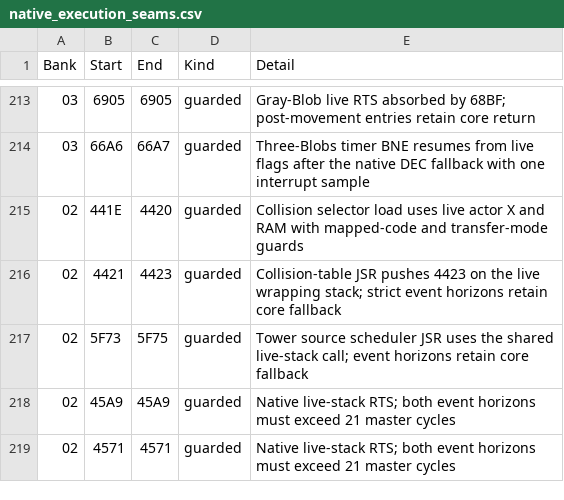
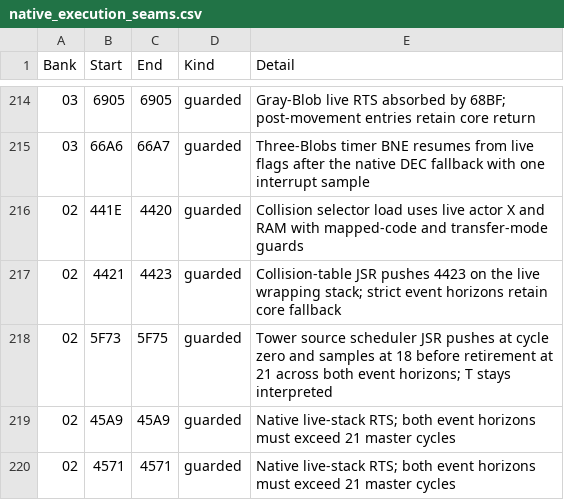
Before and after one commit to moshferatu/devils-crush-port, a CSV file: tools/native_execution_seams.csv, drawn as a sheet; only a part is shown, gaps mark what is left out; the diff covers the shown part only.

```diff
--- a/tools/native_execution_seams.csv
+++ b/tools/native_execution_seams.csv
@@ -216,3 +217,3 @@
 "02","4421","4423","guarded","Collision-table JSR pushes 4423 on the live wrapping stack; strict event horizons retain core fallback"
-"02","5F73","5F75","guarded","Tower source scheduler JSR uses the shared live-stack call; event horizons retain core fallback"
+"02","5F73","5F75","guarded","Tower source scheduler JSR pushes at cycle zero and samples at 18 before retirement at 21 across both event horizons; T stays interpreted"
 "02","45A9","45A9","guarded","Native live-stack RTS; both event horizons must exceed 21 master cycles"
```
Also changed, not shown: 7 added rows and 7 edited cells elsewhere in this file, 13 other files.
